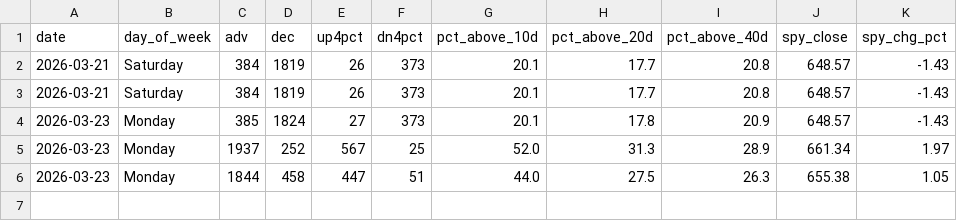
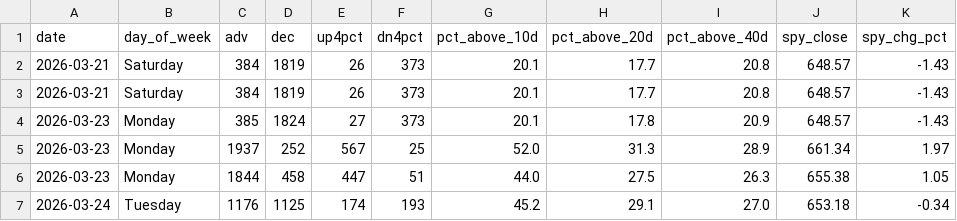
Before and after one commit to VamsiKrishna2021/alpha-engine, a CSV file: data/breadth_history.csv, drawn as a sheet; the diff names each change by its address in the sheet, - before the commit and + after, or states it on an @@ line.

```diff
--- a/data/breadth_history.csv
+++ b/data/breadth_history.csv
+row 7: 2026-03-24 | Tuesday | 1176 | 1125 | 174 | 193 | 45.2 | 29.1 | 27.0 | 653.18 | -0.34
```
Also changed, not shown: data/regime_history.csv, 3 other files.
